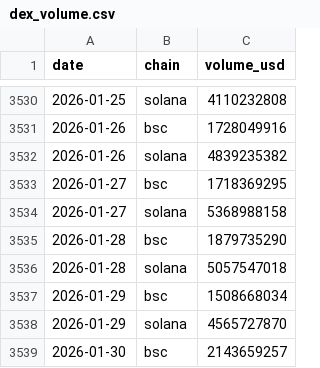
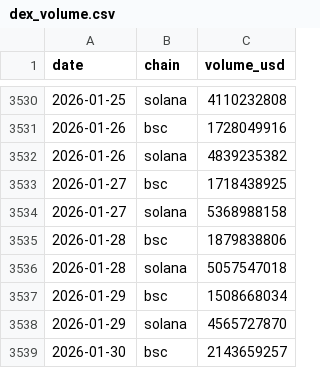
Before and after one commit to Bigdydydy/BIGDY-CRY-PTO-Dashboard, a CSV file: scripts/crypto_mcclellan/data/dex_volume.csv, drawn as a sheet; only a part is shown, gaps mark what is left out.

```diff
--- a/scripts/crypto_mcclellan/data/dex_volume.csv
+++ b/scripts/crypto_mcclellan/data/dex_volume.csv
@@ -3532,5 +3532,5 @@ date,chain,volume_usd
 2026-01-26,solana,4839235382
-2026-01-27,bsc,1718369295
+2026-01-27,bsc,1718438925
 2026-01-27,solana,5368988158
-2026-01-28,bsc,1879735290
+2026-01-28,bsc,1879838806
 2026-01-28,solana,5057547018
```
Also changed, not shown: scripts/crypto_mcclellan/data/frontier_snapshots.csv, 5 other files.
